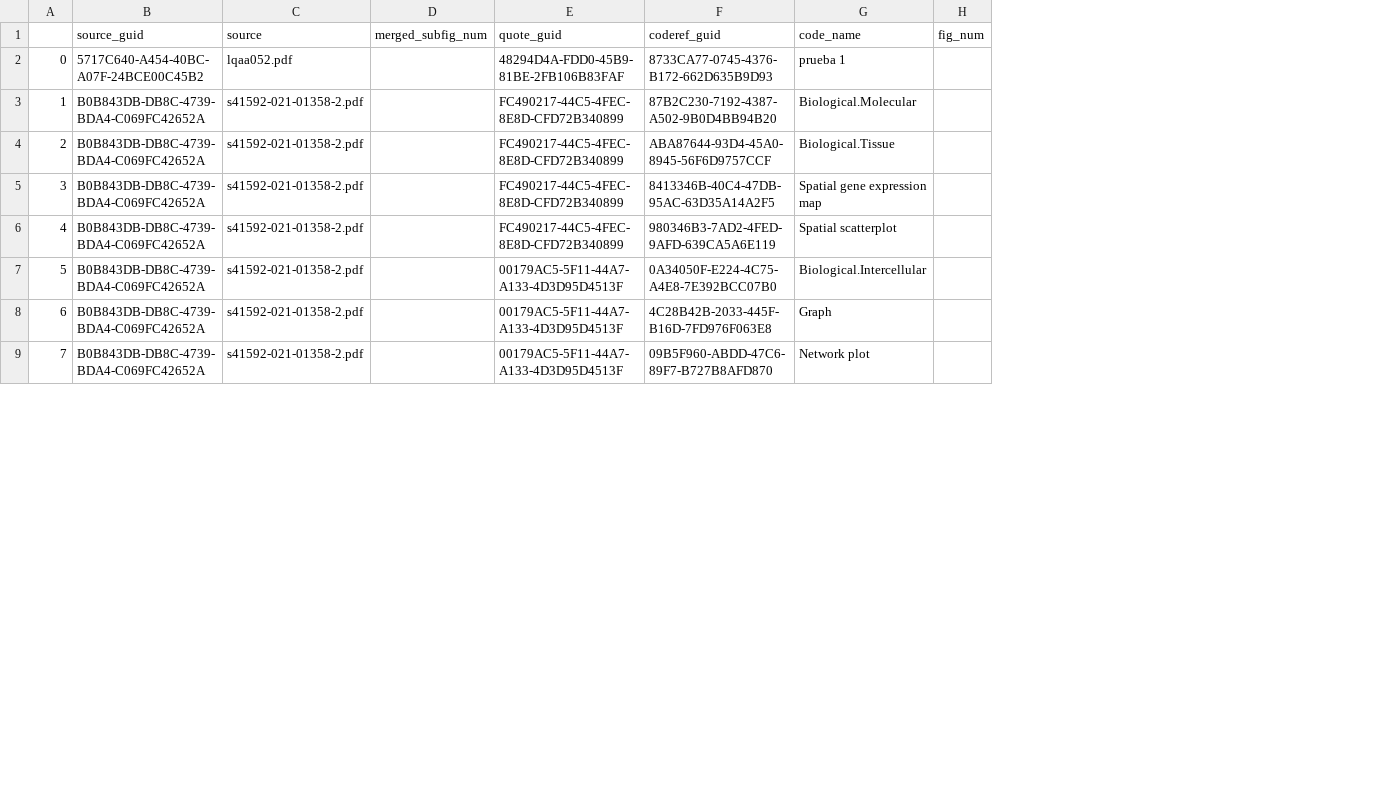
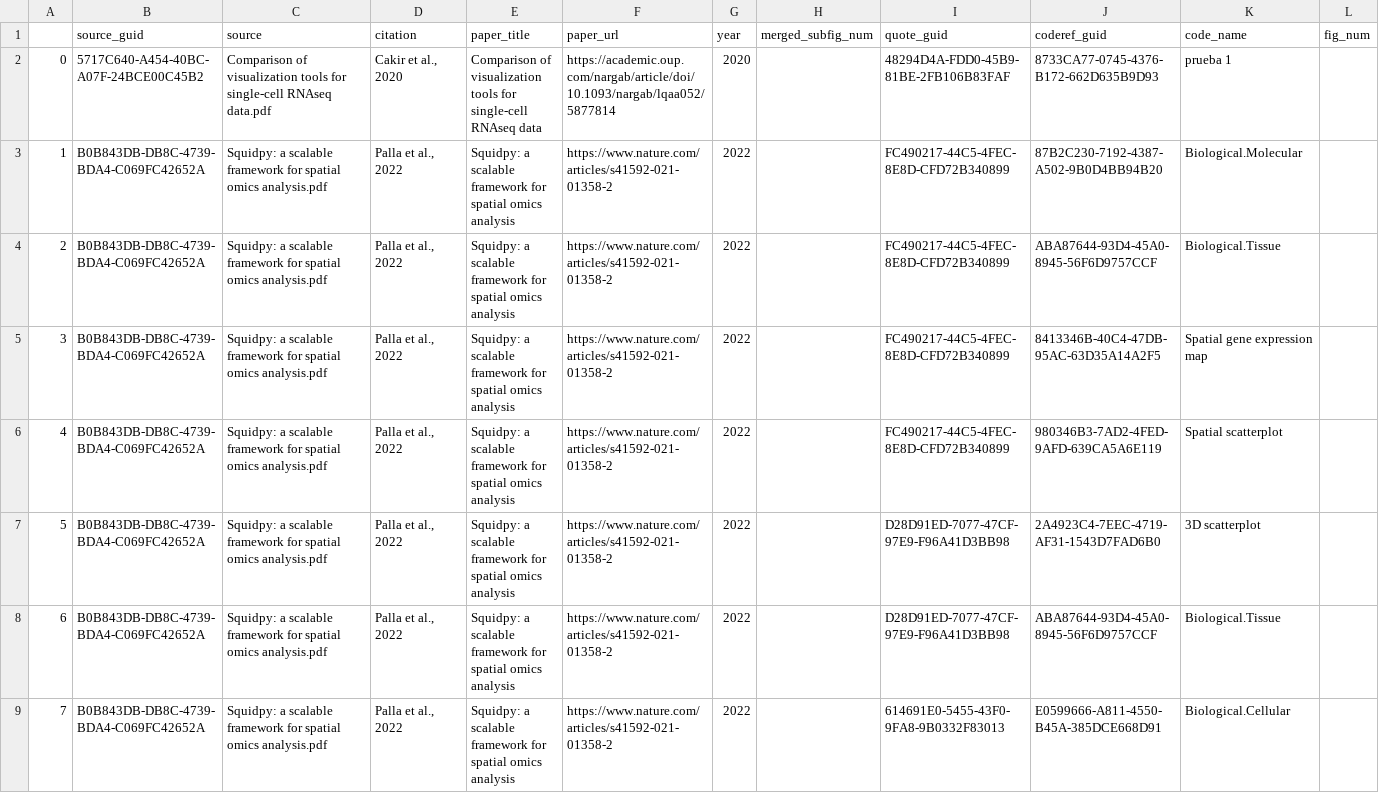
Before and after one commit to denisseram/STAR-spatialsc, a CSV file: public/data/quotes.csv, drawn as a sheet; only a part is shown; addresses are those after the commit; the diff covers the shown part only; the diff names each change by its address in the sheet, - before the commit and + after, or states it on an @@ line.

Commit message:
Linked with bibliographic information of the papers

```diff
--- a/public/data/quotes.csv
+++ b/public/data/quotes.csv
+column D (citation), rows 2-9: Cakir et al., 2020 | Palla et al., 2022 | Palla et al., 2022 | Palla et al., 2022 | Palla et al., 2022 | Palla et al., 2022 | Palla et al., 2022 | Palla et al., 2022
+column E (paper_title), rows 2-9: Comparison of visualization tools for single-cell RNAseq data | Squidpy: a scalable framework for spatial omics analysis | Squidpy: a scalable framework for spatial omics analysis | Squidpy: a scalable framework for spatial omics analysis | Squidpy: a scalable framework for spatial omics analysis | Squidpy: a scalable framework for spatial omics analysis | Squidpy: a scalable framework for spatial omics analysis | Squidpy: a scalable framework for spatial omics analysis
+column F (paper_url), rows 2-9: https://academic.oup.com/nargab/article/doi/10.1093/nargab/lqaa052/5877814 | https://www.nature.com/articles/s41592-021-01358-2 | https://www.nature.com/articles/s41592-021-01358-2 | https://www.nature.com/articles/s41592-021-01358-2 | https://www.nature.com/articles/s41592-021-01358-2 | https://www.nature.com/articles/s41592-021-01358-2 | https://www.nature.com/articles/s41592-021-01358-2 | https://www.nature.com/articles/s41592-021-01358-2
+column G (year), rows 2-9: 2020 | 2022 | 2022 | 2022 | 2022 | 2022 | 2022 | 2022
-C2 (source): lqaa052.pdf
+C2 (source): Comparison of visualization tools for single-cell RNAseq data.pdf
-C3:C9 (source): s41592-021-01358-2.pdf
+C3:C9 (source): Squidpy: a scalable framework for spatial omics analysis.pdf
-I7:I8 (quote_guid): 00179AC5-5F11-44A7-A133-4D3D95D4513F
+I7:I8 (quote_guid): D28D91ED-7077-47CF-97E9-F96A41D3BB98
-J7 (coderef_guid): 0A34050F-E224-4C75-A4E8-7E392BCC07B0
+J7 (coderef_guid): 2A4923C4-7EEC-4719-AF31-1543D7FAD6B0
-K7 (code_name): Biological.Intercellular
+K7 (code_name): 3D scatterplot
-J8 (coderef_guid): 4C28B42B-2033-445F-B16D-7FD976F063E8
+J8 (coderef_guid): ABA87644-93D4-45A0-8945-56F6D9757CCF
-K8 (code_name): Graph
+K8 (code_name): Biological.Tissue
-I9 (quote_guid): 00179AC5-5F11-44A7-A133-4D3D95D4513F
+I9 (quote_guid): 614691E0-5455-43F0-9FA8-9B0332F83013
-J9 (coderef_guid): 09B5F960-ABDD-47C6-89F7-B727B8AFD870
+J9 (coderef_guid): E0599666-A811-4550-B45A-385DCE668D91
-K9 (code_name): Network plot
+K9 (code_name): Biological.Cellular
```
Also changed, not shown: 98 edited cells elsewhere in this file, 12 other files.
